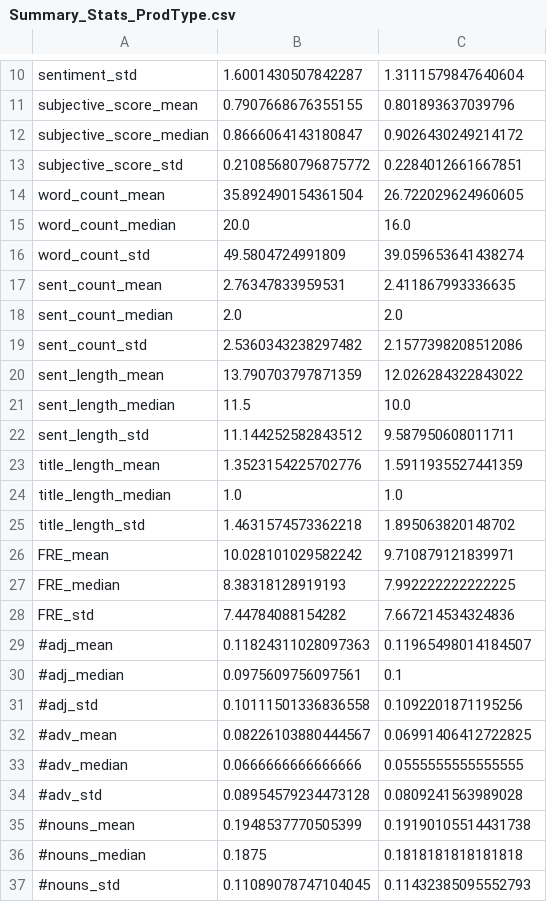
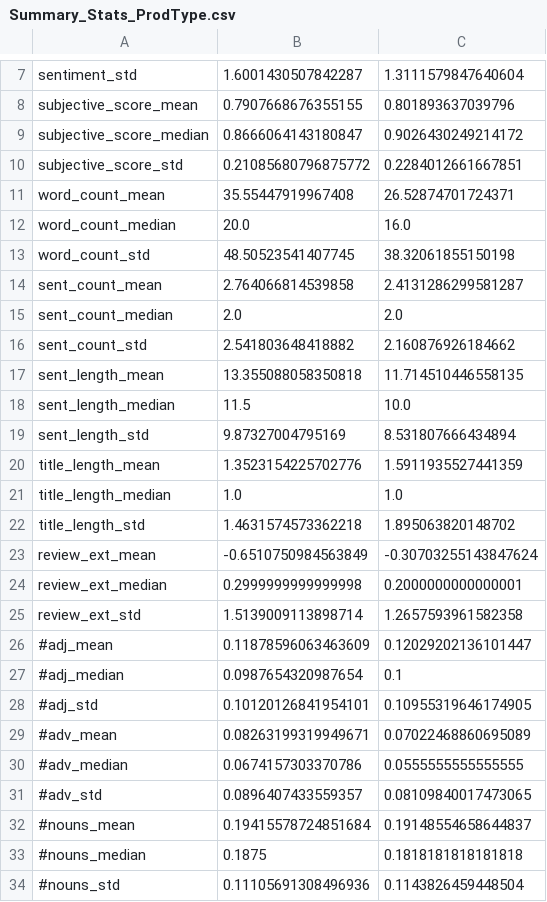
Before and after one commit to PHofmannn/Online-Review, a CSV file: Data Analysis/Results/Total/Summary_Stats_ProdType.csv, drawn as a sheet; only a part is shown, gaps mark what is left out; the diff covers the shown part only.

Commit message:
Updated Data

```diff
--- a/Data Analysis/Results/Total/Summary_Stats_ProdType.csv
+++ b/Data Analysis/Results/Total/Summary_Stats_ProdType.csv
@@ -13,11 +10,11 @@ subjective_score_median,0.8666064143180847,0.9026430249214172
 subjective_score_std,0.21085680796875772,0.2284012661667851
-word_count_mean,35.892490154361504,26.722029624960605
+word_count_mean,35.55447919967408,26.52874701724371
 word_count_median,20.0,16.0
-word_count_std,49.5804724991809,39.059653641438274
-sent_count_mean,2.76347833959531,2.411867993336635
+word_count_std,48.50523541407745,38.32061855150198
+sent_count_mean,2.764066814539858,2.4131286299581287
 sent_count_median,2.0,2.0
-sent_count_std,2.5360343238297482,2.1577398208512086
-sent_length_mean,13.790703797871359,12.026284322843022
+sent_count_std,2.541803648418882,2.160876926184662
+sent_length_mean,13.355088058350818,11.714510446558135
 sent_length_median,11.5,10.0
-sent_length_std,11.144252582843512,9.587950608011711
+sent_length_std,9.87327004795169,8.531807666434894
 title_length_mean,1.3523154225702776,1.5911935527441359
@@ -25,13 +22,13 @@ title_length_median,1.0,1.0
 title_length_std,1.4631574573362218,1.895063820148702
-FRE_mean,10.028101029582242,9.710879121839971
-FRE_median,8.38318128919193,7.992222222222225
-FRE_std,7.44784088154282,7.667214534324836
-#adj_mean,0.11824311028097363,0.11965498014184507
-#adj_median,0.0975609756097561,0.1
-#adj_std,0.10111501336836558,0.1092201871195256
-#adv_mean,0.08226103880444567,0.06991406412722825
-#adv_median,0.0666666666666666,0.0555555555555555
-#adv_std,0.08954579234473128,0.0809241563989028
-#nouns_mean,0.1948537770505399,0.19190105514431738
+review_ext_mean,-0.6510750984563849,-0.30703255143847624
+review_ext_median,0.2999999999999998,0.2000000000000001
+review_ext_std,1.5139009113898714,1.2657593961582358
+#adj_mean,0.11878596063463609,0.12029202136101447
+#adj_median,0.0987654320987654,0.1
+#adj_std,0.10120126841954101,0.10955319646174905
+#adv_mean,0.08263199319949671,0.07022468860695089
+#adv_median,0.0674157303370786,0.0555555555555555
+#adv_std,0.0896407433559357,0.08109840017473065
+#nouns_mean,0.19415578724851684,0.19148554658644837
 #nouns_median,0.1875,0.1818181818181818
-#nouns_std,0.11089078747104045,0.11432385095552793
+#nouns_std,0.11105691308496936,0.1143826459448504
```
Also changed, not shown: 6 added rows and 6 edited cells elsewhere in this file, Data Analysis/Results/Helpful/Summary_Stats_Category_mean.csv, Data Analysis/Results/Total/Summary_Stats_Category_mean.csv, 14 other files.
